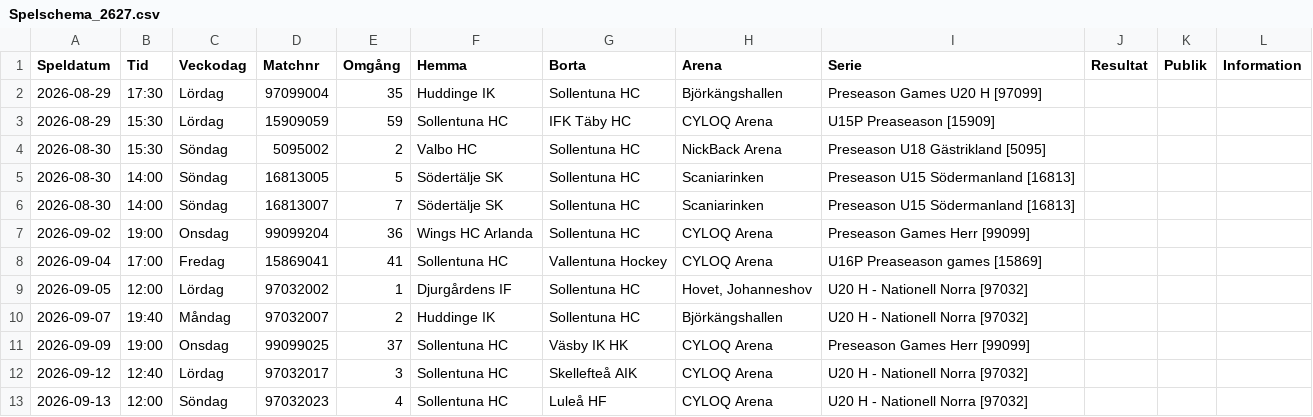
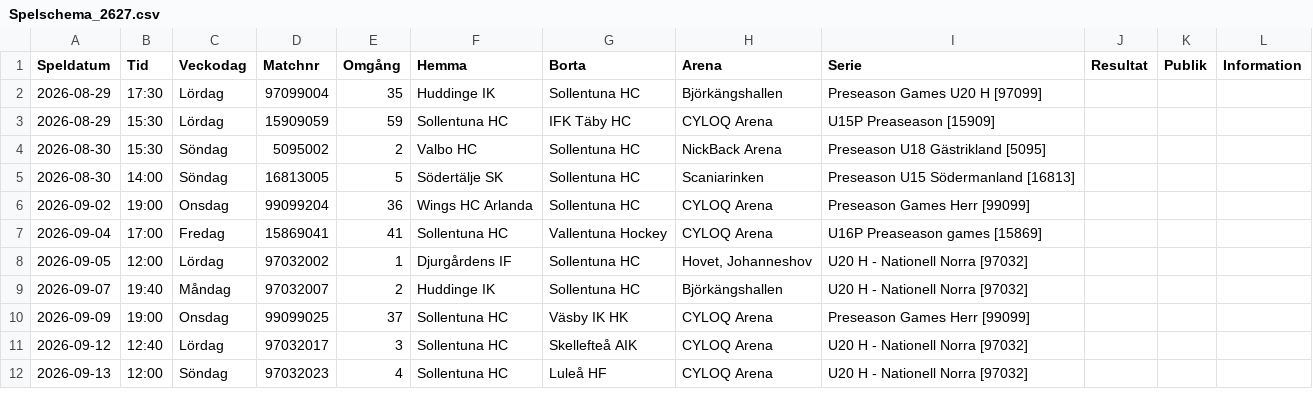
Before and after one commit to SollentunaHC/matchskarm, a CSV file: Spelschema_2627.csv, drawn as a sheet; only a part is shown.

Commit message:
Update Spelschema_2627.csv

```diff
--- a/Spelschema_2627.csv
+++ b/Spelschema_2627.csv
@@ -5,3 +5,2 @@ Speldatum;Tid;Veckodag;Matchnr;Omgång;Hemma;Borta;Arena;Serie;Resultat;Publik;I
 2026-08-30;14:00;Söndag;16813005;5;Södertälje SK;Sollentuna HC;Scaniarinken;Preseason U15 Södermanland [16813];;;
-2026-08-30;14:00;Söndag;16813007;7;Södertälje SK;Sollentuna HC;Scaniarinken;Preseason U15 Södermanland [16813];;;
 2026-09-02;19:00;Onsdag;99099204;36;Wings HC Arlanda;Sollentuna HC;CYLOQ Arena;Preseason Games Herr [99099];;;
```
